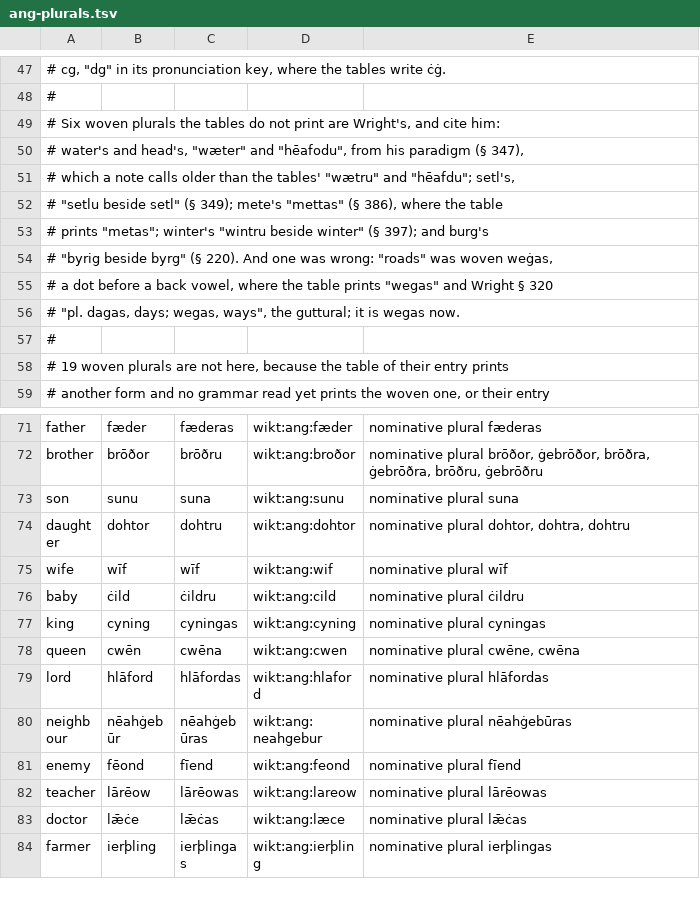
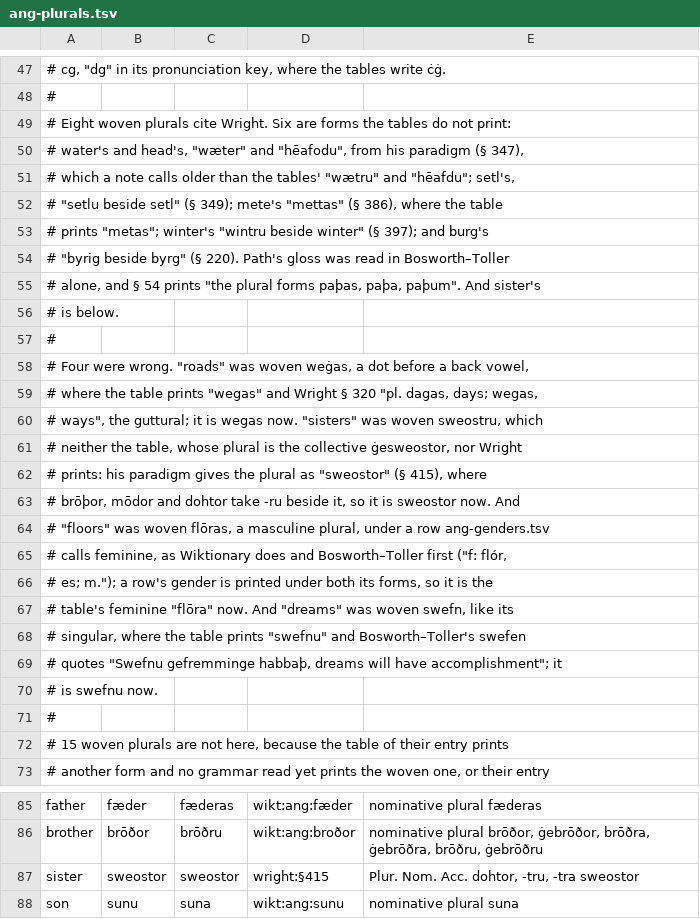
Before and after one commit to quiquae/weft, a TSV file: tools/seed/ang-plurals.tsv, drawn as a sheet; only a part is shown, gaps mark what is left out; the shorter side is filled out with more unchanged rows; the diff covers the shown part only.

```diff
--- a/tools/seed/ang-plurals.tsv
+++ b/tools/seed/ang-plurals.tsv
@@ -48,3 +48,3 @@
 #
-# Six woven plurals the tables do not print are Wright's, and cite him:
+# Eight woven plurals cite Wright. Six are forms the tables do not print:
 # water's and head's, "wæter" and "hēafodu", from his paradigm (§ 347),
@@ -53,7 +53,21 @@
 # prints "metas"; winter's "wintru beside winter" (§ 397); and burg's
-# "byrig beside byrg" (§ 220). And one was wrong: "roads" was woven weġas,
-# a dot before a back vowel, where the table prints "wegas" and Wright § 320
-# "pl. dagas, days; wegas, ways", the guttural; it is wegas now.
+# "byrig beside byrg" (§ 220). Path's gloss was read in Bosworth–Toller
+# alone, and § 54 prints "the plural forms paþas, paþa, paþum". And sister's
+# is below.
 #
-# 19 woven plurals are not here, because the table of their entry prints
+# Four were wrong. "roads" was woven weġas, a dot before a back vowel,
+# where the table prints "wegas" and Wright § 320 "pl. dagas, days; wegas,
+# ways", the guttural; it is wegas now. "sisters" was woven sweostru, which
+# neither the table, whose plural is the collective ġesweostor, nor Wright
+# prints: his paradigm gives the plural as "sweostor" (§ 415), where
+# brōþor, mōdor and dohtor take -ru beside it, so it is sweostor now. And
+# "floors" was woven flōras, a masculine plural, under a row ang-genders.tsv
+# calls feminine, as Wiktionary does and Bosworth–Toller first ("f: flór,
+# es; m."); a row's gender is printed under both its forms, so it is the
+# table's feminine "flōra" now. And "dreams" was woven swefn, like its
+# singular, where the table prints "swefnu" and Bosworth–Toller's swefen
+# quotes "Swefnu gefremminge habbaþ, dreams will have accomplishment"; it
+# is swefnu now.
+#
+# 15 woven plurals are not here, because the table of their entry prints
 # another form and no grammar read yet prints the woven one, or their entry
@@ -72,2 +86,3 @@ father	fæder	fæderas	wikt:ang:fæder	nominative plural fæderas
 brother	brōðor	brōðru	wikt:ang:broðor	nominative plural brōðor, ġebrōðor, brōðra, ġebrōðra, brōðru, ġebrōðru
+sister	sweostor	sweostor	wright:§415	Plur. Nom. Acc. dohtor, -tru, -tra sweostor
 son	sunu	suna	wikt:ang:sunu	nominative plural suna
```
Also changed, not shown: 3 added rows elsewhere in this file, tools/seed/lex-ang.tsv, 8 other files.
